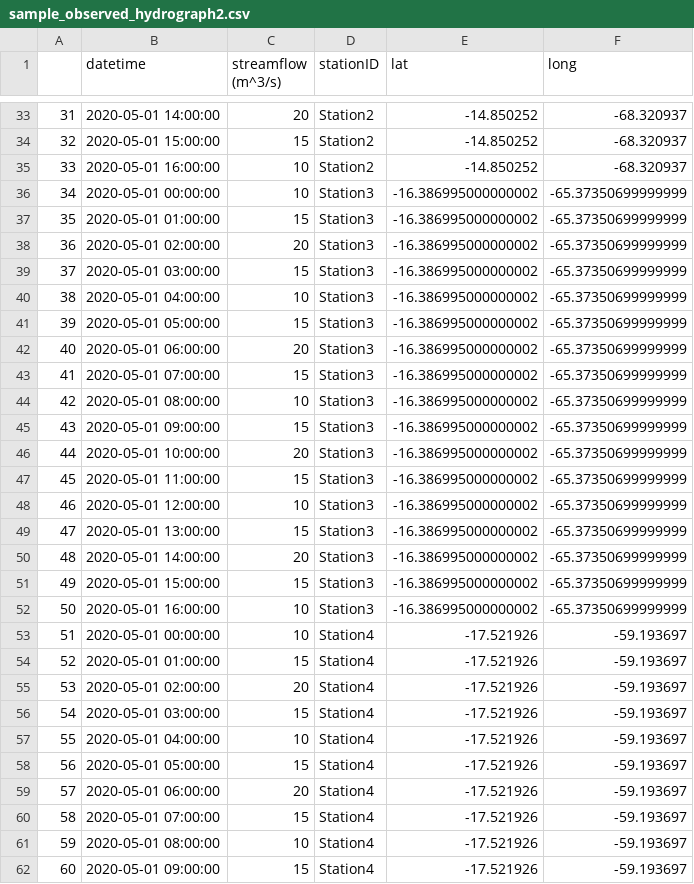
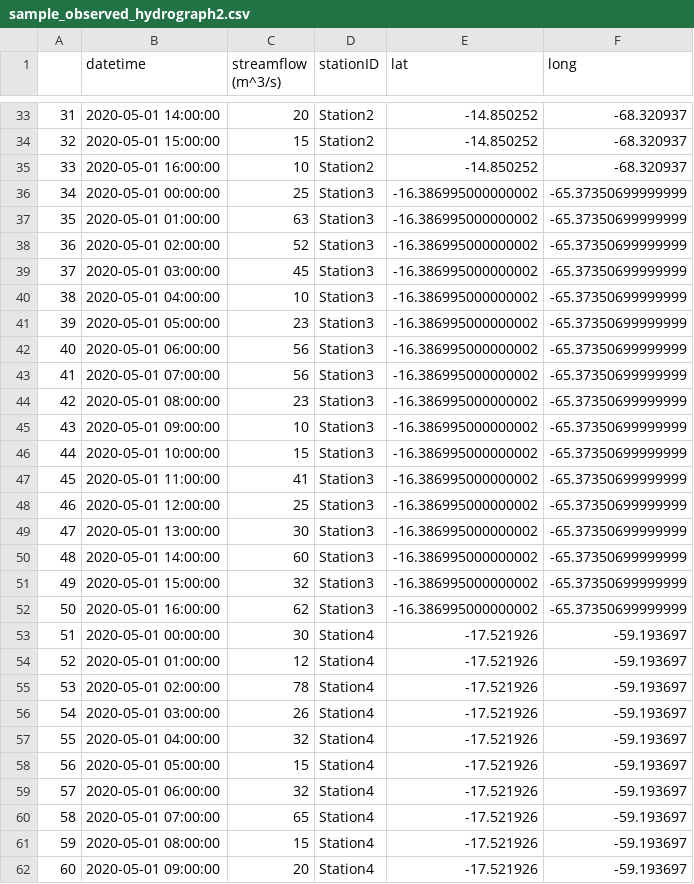
Before and after one commit to BYU-Hydroinformatics/timeseriesapp, a CSV file: tethysapp/timeseriesapp/workspaces/app_workspace/sample_observed_hydrograph2.csv, drawn as a sheet; only a part is shown, gaps mark what is left out; the diff covers the shown part only.

Commit message:
sample file

```diff
--- a/tethysapp/timeseriesapp/workspaces/app_workspace/sample_observed_hydrograph2.csv
+++ b/tethysapp/timeseriesapp/workspaces/app_workspace/sample_observed_hydrograph2.csv
@@ -35,28 +35,28 @@
 33,2020-05-01 16:00:00,10,Station2,-14.850252,-68.320937
-34,2020-05-01 00:00:00,10,Station3,-16.386995000000002,-65.37350699999999
-35,2020-05-01 01:00:00,15,Station3,-16.386995000000002,-65.37350699999999
-36,2020-05-01 02:00:00,20,Station3,-16.386995000000002,-65.37350699999999
-37,2020-05-01 03:00:00,15,Station3,-16.386995000000002,-65.37350699999999
+34,2020-05-01 00:00:00,25,Station3,-16.386995000000002,-65.37350699999999
+35,2020-05-01 01:00:00,63,Station3,-16.386995000000002,-65.37350699999999
+36,2020-05-01 02:00:00,52,Station3,-16.386995000000002,-65.37350699999999
+37,2020-05-01 03:00:00,45,Station3,-16.386995000000002,-65.37350699999999
 38,2020-05-01 04:00:00,10,Station3,-16.386995000000002,-65.37350699999999
-39,2020-05-01 05:00:00,15,Station3,-16.386995000000002,-65.37350699999999
-40,2020-05-01 06:00:00,20,Station3,-16.386995000000002,-65.37350699999999
-41,2020-05-01 07:00:00,15,Station3,-16.386995000000002,-65.37350699999999
-42,2020-05-01 08:00:00,10,Station3,-16.386995000000002,-65.37350699999999
-43,2020-05-01 09:00:00,15,Station3,-16.386995000000002,-65.37350699999999
-44,2020-05-01 10:00:00,20,Station3,-16.386995000000002,-65.37350699999999
-45,2020-05-01 11:00:00,15,Station3,-16.386995000000002,-65.37350699999999
-46,2020-05-01 12:00:00,10,Station3,-16.386995000000002,-65.37350699999999
-47,2020-05-01 13:00:00,15,Station3,-16.386995000000002,-65.37350699999999
-48,2020-05-01 14:00:00,20,Station3,-16.386995000000002,-65.37350699999999
-49,2020-05-01 15:00:00,15,Station3,-16.386995000000002,-65.37350699999999
-50,2020-05-01 16:00:00,10,Station3,-16.386995000000002,-65.37350699999999
-51,2020-05-01 00:00:00,10,Station4,-17.521926,-59.193697
-52,2020-05-01 01:00:00,15,Station4,-17.521926,-59.193697
-53,2020-05-01 02:00:00,20,Station4,-17.521926,-59.193697
-54,2020-05-01 03:00:00,15,Station4,-17.521926,-59.193697
-55,2020-05-01 04:00:00,10,Station4,-17.521926,-59.193697
+39,2020-05-01 05:00:00,23,Station3,-16.386995000000002,-65.37350699999999
+40,2020-05-01 06:00:00,56,Station3,-16.386995000000002,-65.37350699999999
+41,2020-05-01 07:00:00,56,Station3,-16.386995000000002,-65.37350699999999
+42,2020-05-01 08:00:00,23,Station3,-16.386995000000002,-65.37350699999999
+43,2020-05-01 09:00:00,10,Station3,-16.386995000000002,-65.37350699999999
+44,2020-05-01 10:00:00,15,Station3,-16.386995000000002,-65.37350699999999
+45,2020-05-01 11:00:00,41,Station3,-16.386995000000002,-65.37350699999999
+46,2020-05-01 12:00:00,25,Station3,-16.386995000000002,-65.37350699999999
+47,2020-05-01 13:00:00,30,Station3,-16.386995000000002,-65.37350699999999
+48,2020-05-01 14:00:00,60,Station3,-16.386995000000002,-65.37350699999999
+49,2020-05-01 15:00:00,32,Station3,-16.386995000000002,-65.37350699999999
+50,2020-05-01 16:00:00,62,Station3,-16.386995000000002,-65.37350699999999
+51,2020-05-01 00:00:00,30,Station4,-17.521926,-59.193697
+52,2020-05-01 01:00:00,12,Station4,-17.521926,-59.193697
+53,2020-05-01 02:00:00,78,Station4,-17.521926,-59.193697
+54,2020-05-01 03:00:00,26,Station4,-17.521926,-59.193697
+55,2020-05-01 04:00:00,32,Station4,-17.521926,-59.193697
 56,2020-05-01 05:00:00,15,Station4,-17.521926,-59.193697
-57,2020-05-01 06:00:00,20,Station4,-17.521926,-59.193697
-58,2020-05-01 07:00:00,15,Station4,-17.521926,-59.193697
-59,2020-05-01 08:00:00,10,Station4,-17.521926,-59.193697
-60,2020-05-01 09:00:00,15,Station4,-17.521926,-59.193697
+57,2020-05-01 06:00:00,32,Station4,-17.521926,-59.193697
+58,2020-05-01 07:00:00,65,Station4,-17.521926,-59.193697
+59,2020-05-01 08:00:00,15,Station4,-17.521926,-59.193697
+60,2020-05-01 09:00:00,20,Station4,-17.521926,-59.193697
```
Also changed, not shown: 19 edited cells elsewhere in this file, 2 other files.
